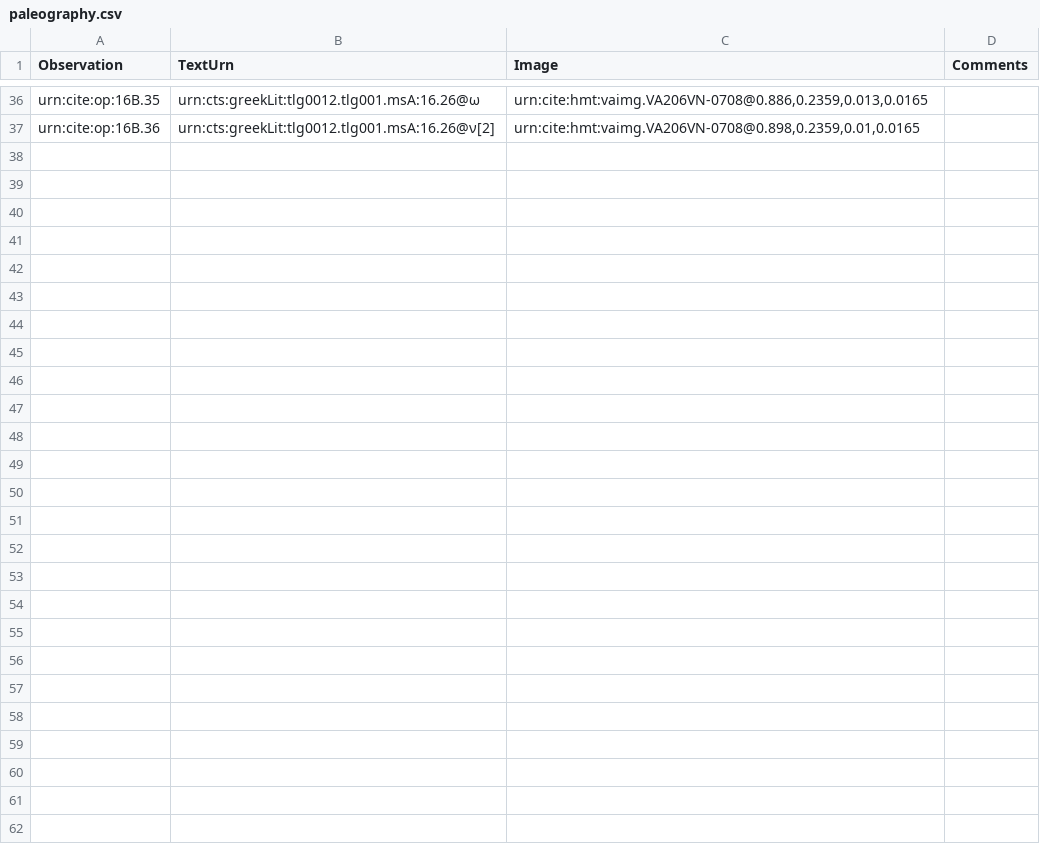
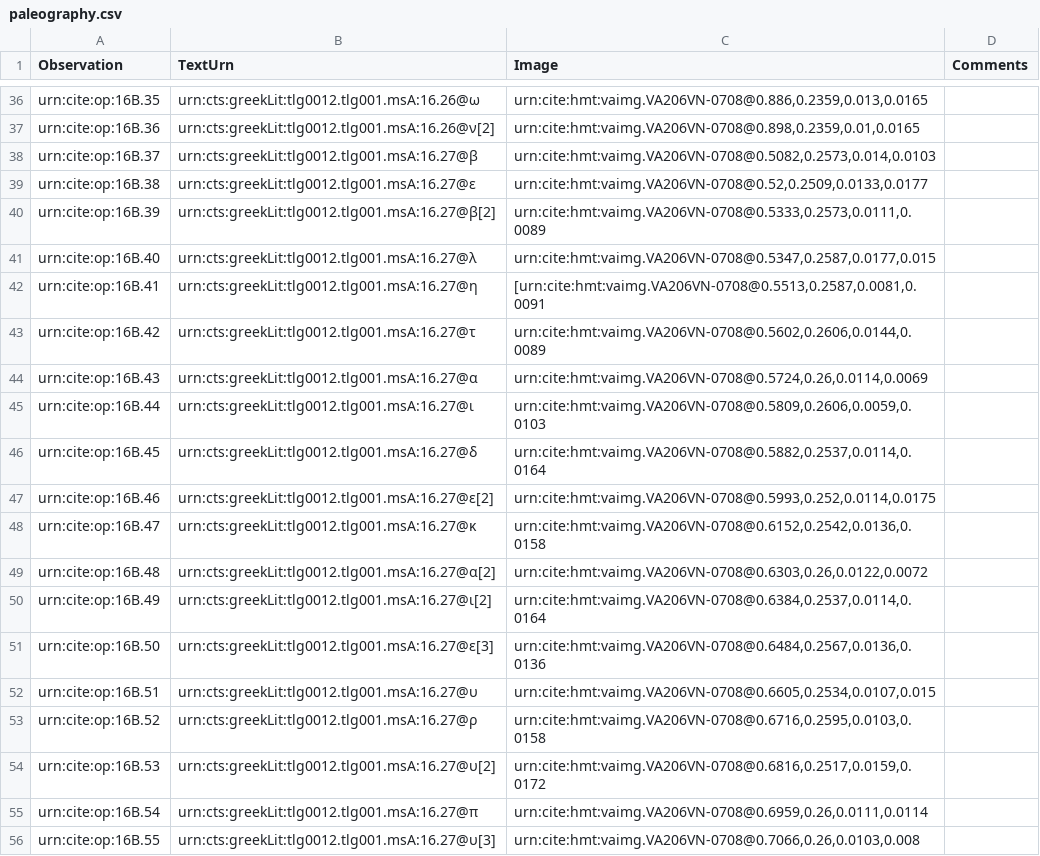
Before and after one commit to hmteditors/furman, a CSV file: TeamB/collections/paleography.csv, drawn as a sheet; only a part is shown, gaps mark what is left out; the diff covers the shown part only.

Commit message:
Line 27 Paleo

```diff
--- a/TeamB/collections/paleography.csv
+++ b/TeamB/collections/paleography.csv
@@ -37 +37,20 @@ urn:cite:op:16B.35,urn:cts:greekLit:tlg0012.tlg001.msA:16.26@ω,"urn:cite:hmt:va
 urn:cite:op:16B.36,urn:cts:greekLit:tlg0012.tlg001.msA:16.26@ν[2],"urn:cite:hmt:vaimg.VA206VN-0708@0.898,0.2359,0.01,0.0165",
+urn:cite:op:16B.37,urn:cts:greekLit:tlg0012.tlg001.msA:16.27@β,"urn:cite:hmt:vaimg.VA206VN-0708@0.5082,0.2573,0.014,0.0103",
+urn:cite:op:16B.38,urn:cts:greekLit:tlg0012.tlg001.msA:16.27@ε,"urn:cite:hmt:vaimg.VA206VN-0708@0.52,0.2509,0.0133,0.0177",
+urn:cite:op:16B.39,urn:cts:greekLit:tlg0012.tlg001.msA:16.27@β[2],"urn:cite:hmt:vaimg.VA206VN-0708@0.5333,0.2573,0.0111,0.0089",
+urn:cite:op:16B.40,urn:cts:greekLit:tlg0012.tlg001.msA:16.27@λ,"urn:cite:hmt:vaimg.VA206VN-0708@0.5347,0.2587,0.0177,0.015",
+urn:cite:op:16B.41,urn:cts:greekLit:tlg0012.tlg001.msA:16.27@η,"[urn:cite:hmt:vaimg.VA206VN-0708@0.5513,0.2587,0.0081,0.0091",
+urn:cite:op:16B.42,urn:cts:greekLit:tlg0012.tlg001.msA:16.27@τ,"urn:cite:hmt:vaimg.VA206VN-0708@0.5602,0.2606,0.0144,0.0089",
+urn:cite:op:16B.43,urn:cts:greekLit:tlg0012.tlg001.msA:16.27@α,"urn:cite:hmt:vaimg.VA206VN-0708@0.5724,0.26,0.0114,0.0069",
+urn:cite:op:16B.44,urn:cts:greekLit:tlg0012.tlg001.msA:16.27@ι,"urn:cite:hmt:vaimg.VA206VN-0708@0.5809,0.2606,0.0059,0.0103",
+urn:cite:op:16B.45,urn:cts:greekLit:tlg0012.tlg001.msA:16.27@δ,"urn:cite:hmt:vaimg.VA206VN-0708@0.5882,0.2537,0.0114,0.0164",
+urn:cite:op:16B.46,urn:cts:greekLit:tlg0012.tlg001.msA:16.27@ε[2],"urn:cite:hmt:vaimg.VA206VN-0708@0.5993,0.252,0.0114,0.0175",
+urn:cite:op:16B.47,urn:cts:greekLit:tlg0012.tlg001.msA:16.27@κ,"urn:cite:hmt:vaimg.VA206VN-0708@0.6152,0.2542,0.0136,0.0158",
+urn:cite:op:16B.48,urn:cts:greekLit:tlg0012.tlg001.msA:16.27@α[2],"urn:cite:hmt:vaimg.VA206VN-0708@0.6303,0.26,0.0122,0.0072",
+urn:cite:op:16B.49,urn:cts:greekLit:tlg0012.tlg001.msA:16.27@ι[2],"urn:cite:hmt:vaimg.VA206VN-0708@0.6384,0.2537,0.0114,0.0164",
+urn:cite:op:16B.50,urn:cts:greekLit:tlg0012.tlg001.msA:16.27@ε[3],"urn:cite:hmt:vaimg.VA206VN-0708@0.6484,0.2567,0.0136,0.0136",
+urn:cite:op:16B.51,urn:cts:greekLit:tlg0012.tlg001.msA:16.27@υ,"urn:cite:hmt:vaimg.VA206VN-0708@0.6605,0.2534,0.0107,0.015",
+urn:cite:op:16B.52,urn:cts:greekLit:tlg0012.tlg001.msA:16.27@ρ,"urn:cite:hmt:vaimg.VA206VN-0708@0.6716,0.2595,0.0103,0.0158",
+urn:cite:op:16B.53,urn:cts:greekLit:tlg0012.tlg001.msA:16.27@υ[2],"urn:cite:hmt:vaimg.VA206VN-0708@0.6816,0.2517,0.0159,0.0172",
+urn:cite:op:16B.54,urn:cts:greekLit:tlg0012.tlg001.msA:16.27@π,"urn:cite:hmt:vaimg.VA206VN-0708@0.6959,0.26,0.0111,0.0114",
+urn:cite:op:16B.55,urn:cts:greekLit:tlg0012.tlg001.msA:16.27@υ[3],"urn:cite:hmt:vaimg.VA206VN-0708@0.7066,0.26,0.0103,0.008",
```
Also changed, not shown: 17 added rows elsewhere in this file.
